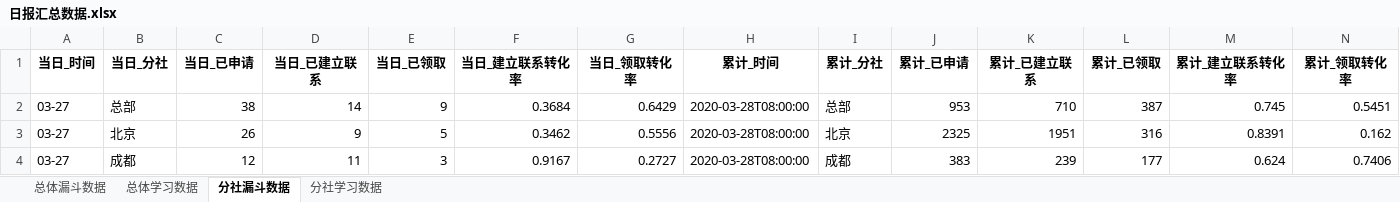
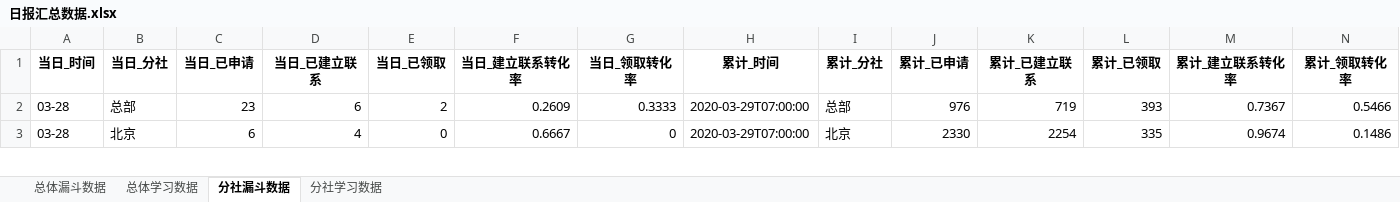
Before and after one commit to BestJoker/pandasDemo, an Excel workbook: data/日报汇总数据.xlsx, sheet 分社漏斗数据, drawn as a sheet; only a part is shown; values as stored, in another font and other column widths than the file's, no borders; removed rows and columns are numbered as before the commit, all else as after; the diff covers the shown part only; the diff names each change by its address in the sheet, - before the commit and + after, or states it on an @@ line.

```diff
--- a/data/日报汇总数据.xlsx (sheet 分社漏斗数据)
+++ b/data/日报汇总数据.xlsx (sheet 分社漏斗数据)
-A2:A3 (当日_时间): 03-27
+A2:A3 (当日_时间): 03-28
-C2 (当日_已申请): 38
+C2 (当日_已申请): 23
-D2 (当日_已建立联系): 14
+D2 (当日_已建立联系): 6
-E2 (当日_已领取): 9
+E2 (当日_已领取): 2
-F2 (当日_建立联系转化率): 0.3684
+F2 (当日_建立联系转化率): 0.2609
-G2 (当日_领取转化率): 0.6429
+G2 (当日_领取转化率): 0.3333
-H2:H3 (累计_时间): 2020-03-28T08:00:00
+H2:H3 (累计_时间): 2020-03-29T07:00:00
-J2 (累计_已申请): 953
+J2 (累计_已申请): 976
-K2 (累计_已建立联系): 710
+K2 (累计_已建立联系): 719
-L2 (累计_已领取): 387
+L2 (累计_已领取): 393
-M2 (累计_建立联系转化率): 0.745
+M2 (累计_建立联系转化率): 0.7367
-N2 (累计_领取转化率): 0.5451
+N2 (累计_领取转化率): 0.5466
-C3 (当日_已申请): 26
+C3 (当日_已申请): 6
-D3 (当日_已建立联系): 9
+D3 (当日_已建立联系): 4
-E3 (当日_已领取): 5
+E3 (当日_已领取): 0
-F3 (当日_建立联系转化率): 0.3462
+F3 (当日_建立联系转化率): 0.6667
-G3 (当日_领取转化率): 0.5556
+G3 (当日_领取转化率): 0
-J3 (累计_已申请): 2325
+J3 (累计_已申请): 2330
-K3 (累计_已建立联系): 1951
+K3 (累计_已建立联系): 2254
-L3 (累计_已领取): 316
+L3 (累计_已领取): 335
-M3 (累计_建立联系转化率): 0.8391
+M3 (累计_建立联系转化率): 0.9674
-N3 (累计_领取转化率): 0.162
+N3 (累计_领取转化率): 0.1486
-row 4: 03-27 | 成都 | 12 | 11 | 3 | 0.9167 | 0.2727 | 2020-03-28T08:00:00 | 成都 | 383 | 239 | 177 | 0.624 | 0.7406
```
Also changed, not shown: 12 added rows, 11 removed rows and 69 edited cells elsewhere in this sheet, sheet 分社学习数据, sheet 总体漏斗数据, sheet 总体学习数据, data/学习数据.xlsx, data/漏斗数据.xlsx, 3 other files.
